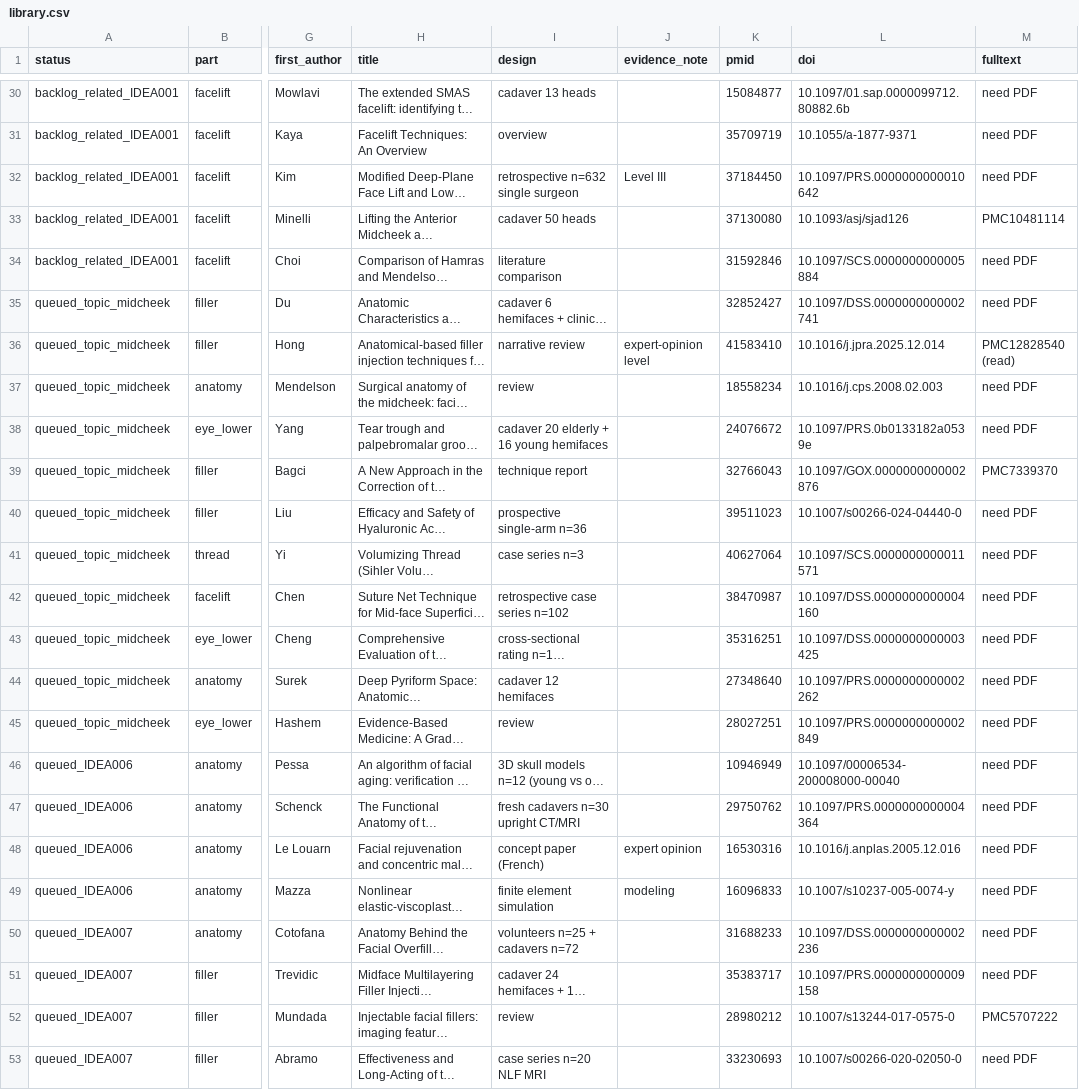
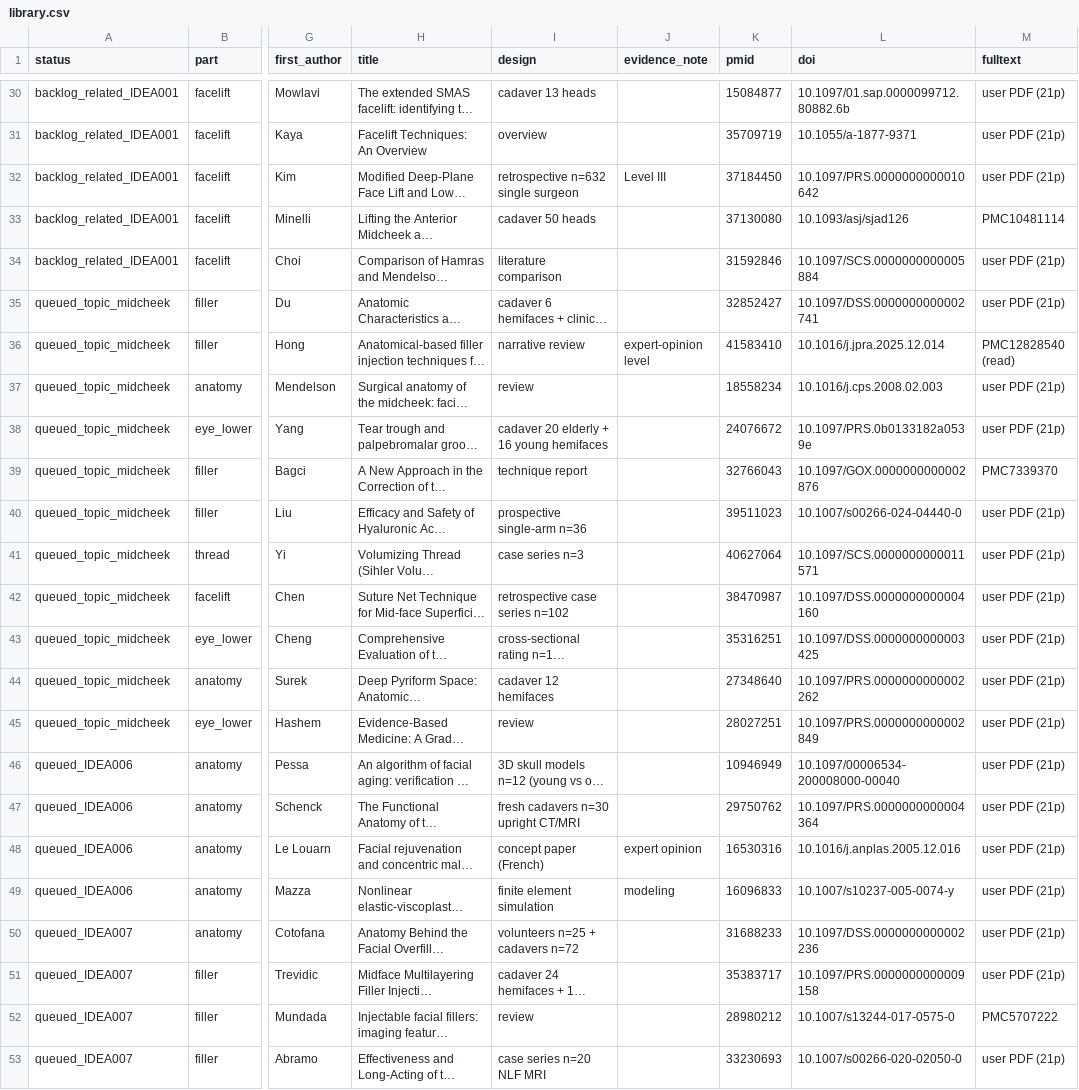
Before and after one commit to ken8205/lead_sunday, a CSV file: academy/notes/journal-club/library.csv, drawn as a sheet; only a part is shown, gaps mark what is left out; long unchanged cells end in …; the diff covers the shown part only; the diff names each change by its address in the sheet, - before the commit and + after, or states it on an @@ line.

```diff
--- a/academy/notes/journal-club/library.csv
+++ b/academy/notes/journal-club/library.csv
-M30:M32 (fulltext): need PDF
+M30:M32 (fulltext): user PDF (21p)
-M34:M35 (fulltext): need PDF
+M34:M35 (fulltext): user PDF (21p)
-M37:M38 (fulltext): need PDF
+M37:M38 (fulltext): user PDF (21p)
-M40:M51 (fulltext): need PDF
+M40:M51 (fulltext): user PDF (21p)
-M53 (fulltext): need PDF
+M53 (fulltext): user PDF (21p)
```
Also changed, not shown: 22 edited cells elsewhere in this file.
